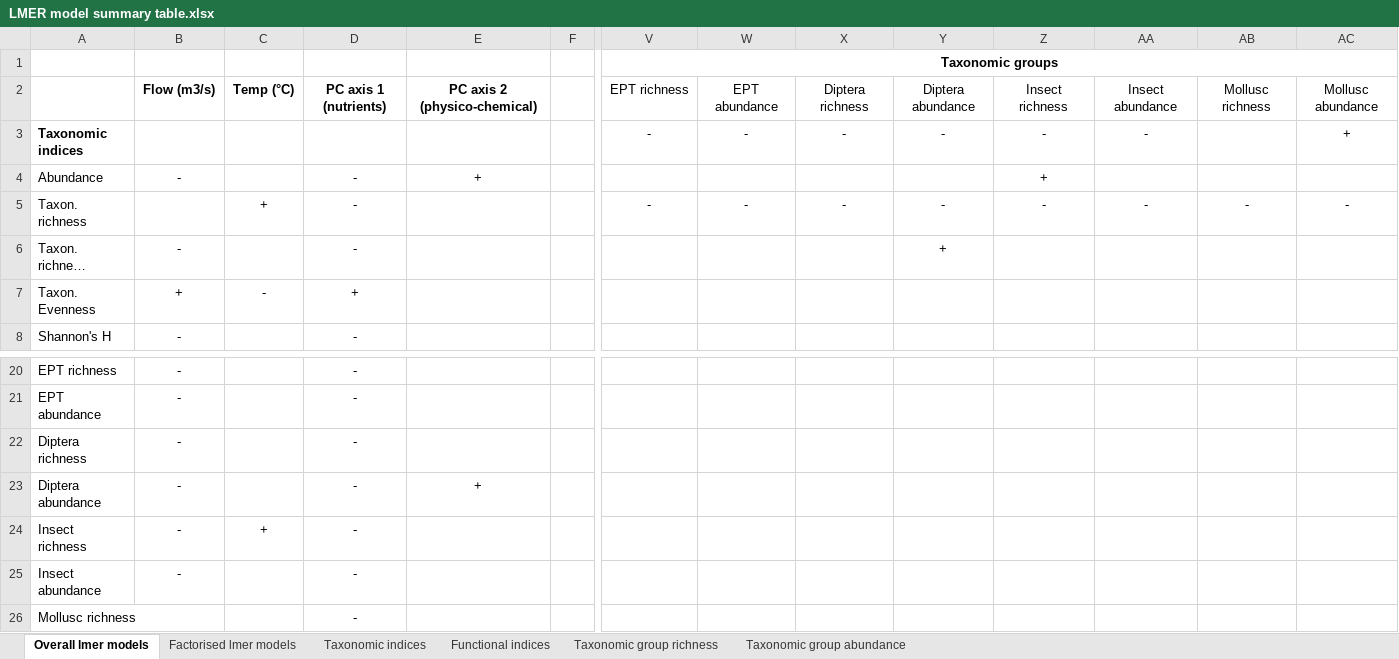
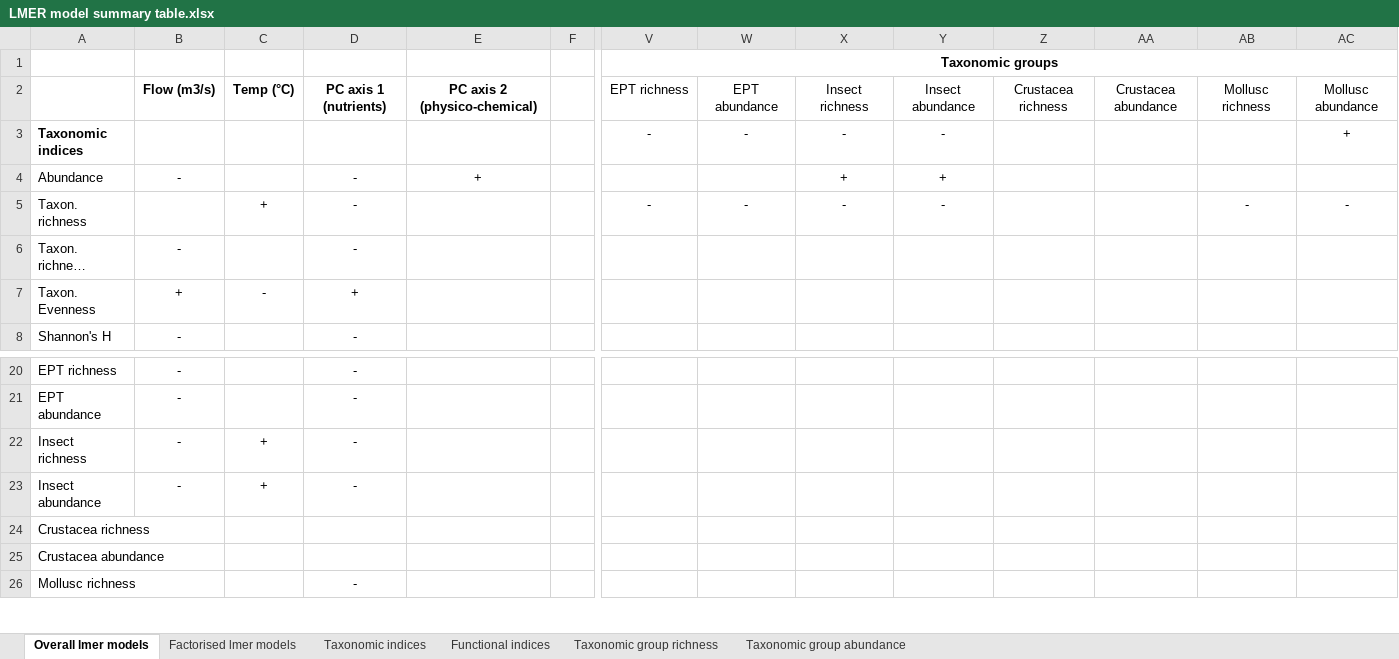
Before and after one commit to HeeeyNathan/Biochange_Paper1, an Excel workbook: Tables/LMER model summary table.xlsx, sheet Overall lmer models, drawn as a sheet; only a part is shown, gaps mark what is left out; long unchanged cells end in …; values as stored, in another font and other column widths than the file's, no borders; conditional formats not drawn; removed rows and columns are numbered as before the commit, all else as after; rows hold the shown columns only; the diff names each change by its address in the sheet, - before the commit and + after, or states it on an @@ line.

Commit message:
Updated driver plots for crustacea and insects (minus EPT)

```diff
--- a/Tables/LMER model summary table.xlsx (sheet Overall lmer models)
+++ b/Tables/LMER model summary table.xlsx (sheet Overall lmer models)
-X2: Diptera richness
+X2: Insect richness
-Y2: Diptera abundance
+Y2: Insect abundance
-Z2: Insect richness
+Z2: Crustacea richness
-AA2: Insect abundance
+AA2: Crustacea abundance
-Z3: -
+Z3: (empty)
-AA3: -
+AA3: (empty)
-X4: (empty)
+X4: +
-Y4: (empty)
+Y4: +
-Z4: +
+Z4: (empty)
-Z5: -
+Z5: (empty)
-AA5: -
+AA5: (empty)
-Y6: +
+Y6: (empty)
-row 22: Diptera richness | - |  | -
-row 23: Diptera abundance | - |  | - | +
-C23: (empty)
+C23: +
+row 24: Crustacea richness
+row 25: Crustacea abundance
```
Also changed, not shown: sheet Taxonomic group richness, sheet Factorised lmer models, sheet Taxonomic group abundance, 1 other file.
